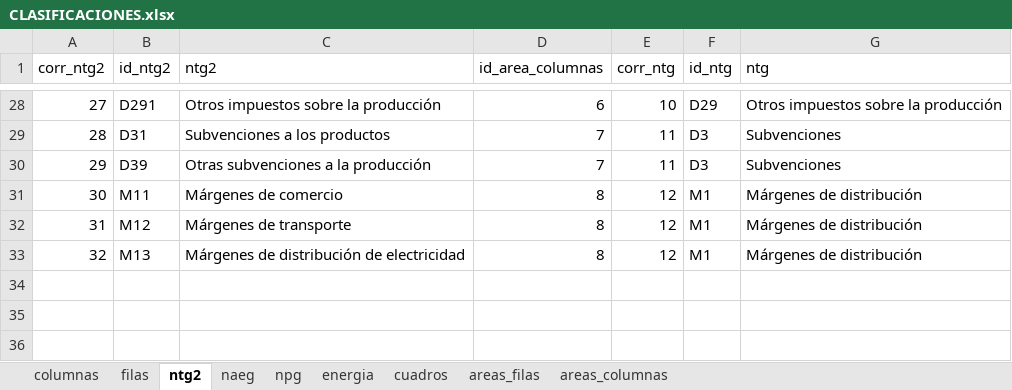
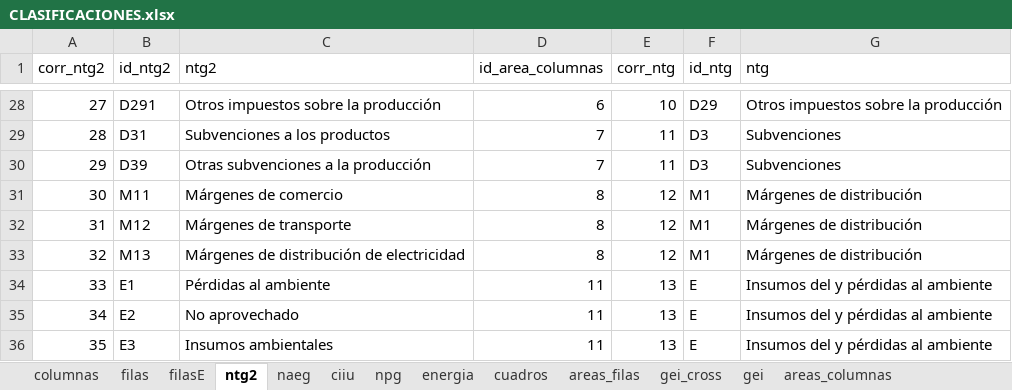
Before and after one commit to chwresearch/scn_scae_gt, an Excel workbook: datos/CLASIFICACIONES.xlsx, sheet ntg2, drawn as a sheet; only a part is shown, gaps mark what is left out; values as stored, in another font and other column widths than the file's, no borders; the diff names each change by its address in the sheet, - before the commit and + after, or states it on an @@ line.

```diff
--- a/datos/CLASIFICACIONES.xlsx (sheet ntg2)
+++ b/datos/CLASIFICACIONES.xlsx (sheet ntg2)
+sheet tab: filasE
+sheet tab: ciiu
+sheet tab: gei_cross
+sheet tab: gei
+row 34: 33 | E1 | Pérdidas al ambiente | 11 | 13 | E | Insumos del y pérdidas al ambiente
+row 35: 34 | E2 | No aprovechado | 11 | 13 | E | Insumos del y pérdidas al ambiente
+row 36: 35 | E3 | Insumos ambientales | 11 | 13 | E | Insumos del y pérdidas al ambiente
```
Also changed, not shown: sheet naeg, sheet columnas, sheet cuadros, sheet npg, sheet filas, sheet areas_filas, 17 other files.
